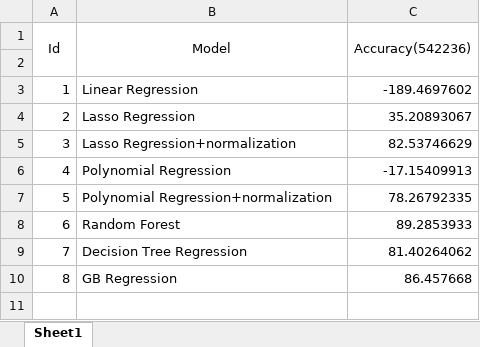
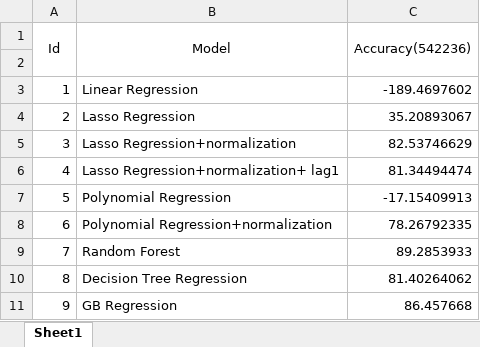
Before and after one commit to czhang91/6882-data-mining, an Excel workbook: 542236.xlsx, sheet Sheet1, drawn as a sheet; values as stored, in another font and other column widths than the file's, no borders; addresses are those after the commit; the diff names each change by its address in the sheet, - before the commit and + after, or states it on an @@ line.

```diff
--- a/542236.xlsx (sheet Sheet1)
+++ b/542236.xlsx (sheet Sheet1)
+row 6: 4 | Lasso Regression+normalization+ lag1 | 81.34494474
@@ column A (Id) renumbered from row 7 down @@
```
Also changed, not shown: 41108.xlsx, 541982.xlsx, 3 other files.
